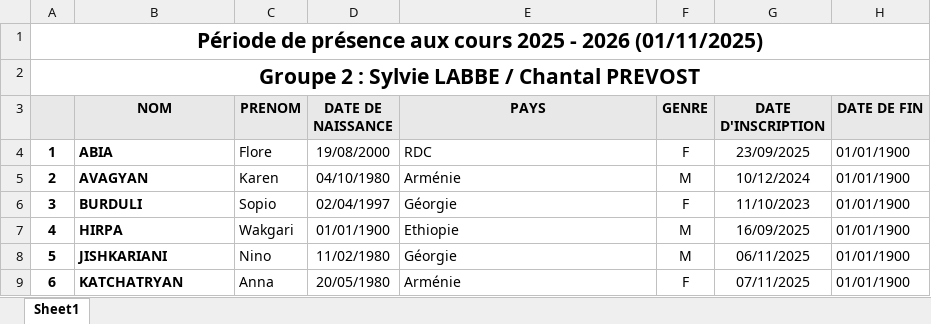
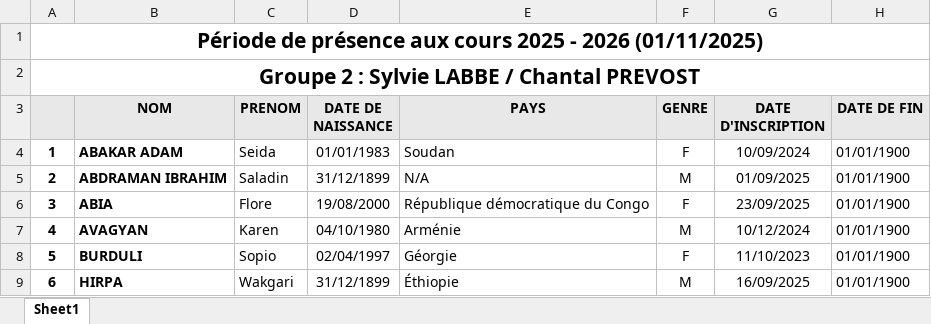
Before and after one commit to yves-22/ASTI, an Excel workbook: Excel/liste_groupe_2.xlsx, sheet Sheet1, drawn as a sheet; only a part is shown; values as stored, in another font and other column widths than the file's, no borders; the diff covers the shown part only; the diff names each change by its address in the sheet, - before the commit and + after, or states it on an @@ line.

Commit message:
Commit automatique via PowerShell

```diff
--- a/Excel/liste_groupe_2.xlsx (sheet Sheet1)
+++ b/Excel/liste_groupe_2.xlsx (sheet Sheet1)
-B4 (NOM): ABIA
+B4 (NOM): ABAKAR ADAM
-C4 (PRENOM): Flore
+C4 (PRENOM): Seida
-D4 (DATE DE NAISSANCE): 19/08/2000
+D4 (DATE DE NAISSANCE): 01/01/1983
-E4 (PAYS): RDC
+E4 (PAYS): Soudan
-G4 (DATE D'INSCRIPTION): 23/09/2025
+G4 (DATE D'INSCRIPTION): 10/09/2024
-B5 (NOM): AVAGYAN
+B5 (NOM): ABDRAMAN IBRAHIM
-C5 (PRENOM): Karen
+C5 (PRENOM): Saladin
-D5 (DATE DE NAISSANCE): 04/10/1980
+D5 (DATE DE NAISSANCE): 31/12/1899
-E5 (PAYS): Arménie
+E5 (PAYS): N/A
-G5 (DATE D'INSCRIPTION): 10/12/2024
+G5 (DATE D'INSCRIPTION): 01/09/2025
-B6 (NOM): BURDULI
+B6 (NOM): ABIA
-C6 (PRENOM): Sopio
+C6 (PRENOM): Flore
-D6 (DATE DE NAISSANCE): 02/04/1997
+D6 (DATE DE NAISSANCE): 19/08/2000
-E6 (PAYS): Géorgie
+E6 (PAYS): République démocratique du Congo
-G6 (DATE D'INSCRIPTION): 11/10/2023
+G6 (DATE D'INSCRIPTION): 23/09/2025
-B7 (NOM): HIRPA
+B7 (NOM): AVAGYAN
-C7 (PRENOM): Wakgari
+C7 (PRENOM): Karen
-D7 (DATE DE NAISSANCE): 01/01/1900
+D7 (DATE DE NAISSANCE): 04/10/1980
-E7 (PAYS): Ethiopie
+E7 (PAYS): Arménie
-G7 (DATE D'INSCRIPTION): 16/09/2025
+G7 (DATE D'INSCRIPTION): 10/12/2024
-B8 (NOM): JISHKARIANI
+B8 (NOM): BURDULI
-C8 (PRENOM): Nino
+C8 (PRENOM): Sopio
-D8 (DATE DE NAISSANCE): 11/02/1980
+D8 (DATE DE NAISSANCE): 02/04/1997
-F8 (GENRE): M
+F8 (GENRE): F
-G8 (DATE D'INSCRIPTION): 06/11/2025
+G8 (DATE D'INSCRIPTION): 11/10/2023
-B9 (NOM): KATCHATRYAN
+B9 (NOM): HIRPA
-C9 (PRENOM): Anna
+C9 (PRENOM): Wakgari
-D9 (DATE DE NAISSANCE): 20/05/1980
+D9 (DATE DE NAISSANCE): 31/12/1899
-E9 (PAYS): Arménie
+E9 (PAYS): Éthiopie
-F9 (GENRE): F
+F9 (GENRE): M
-G9 (DATE D'INSCRIPTION): 07/11/2025
+G9 (DATE D'INSCRIPTION): 16/09/2025
```
Also changed, not shown: 73 edited cells elsewhere in this sheet.
